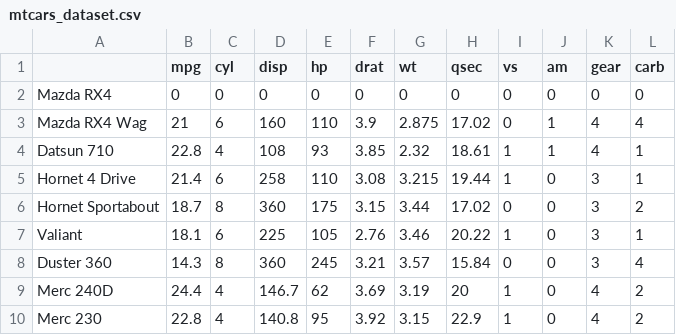
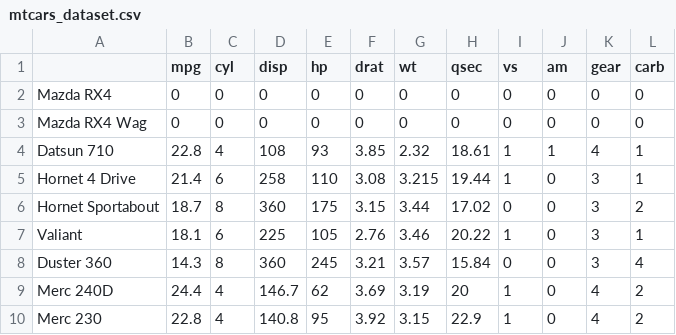
Before and after one commit to vidyasagarbhargava/datasets, a CSV file: mtcars_dataset.csv, drawn as a sheet; only a part is shown.

Commit message:
Update mtcars_dataset.csv

```diff
--- a/mtcars_dataset.csv
+++ b/mtcars_dataset.csv
@@ -2,3 +2,3 @@
 "Mazda RX4",0,0,0,0,0,0,0,0,0,0,0
-"Mazda RX4 Wag",21,6,160,110,3.9,2.875,17.02,0,1,4,4
+"Mazda RX4 Wag",0,0,0,0,0,0,0,0,0,0,0
 "Datsun 710",22.8,4,108,93,3.85,2.32,18.61,1,1,4,1
```
